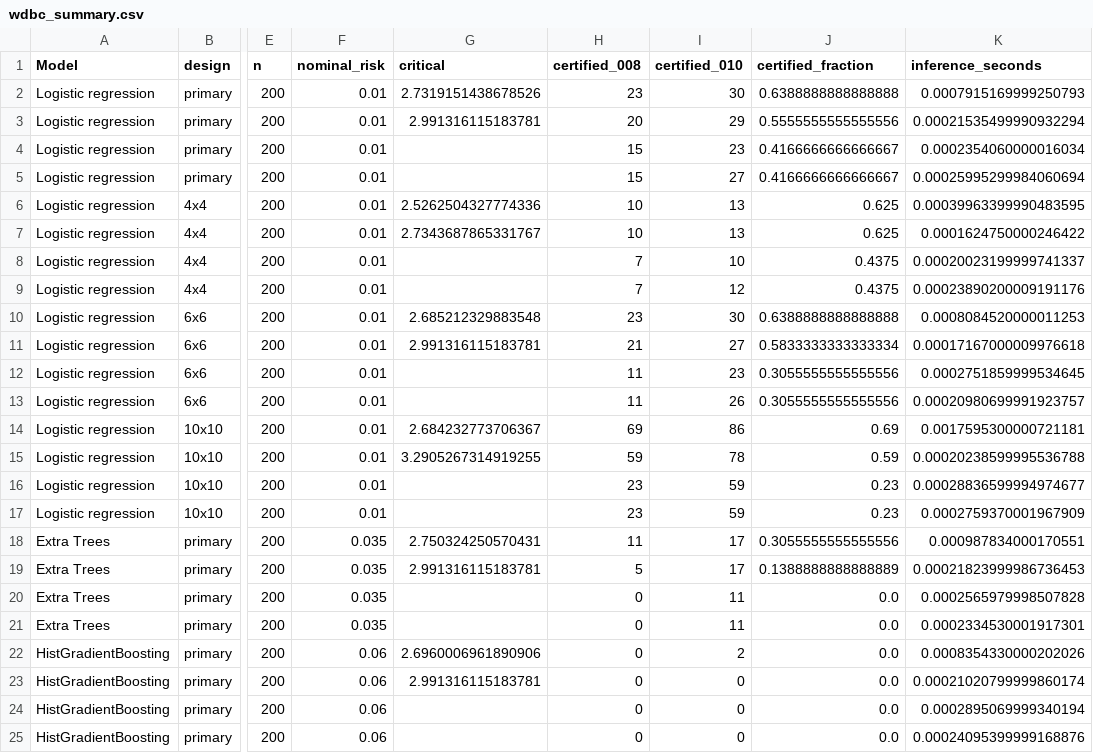
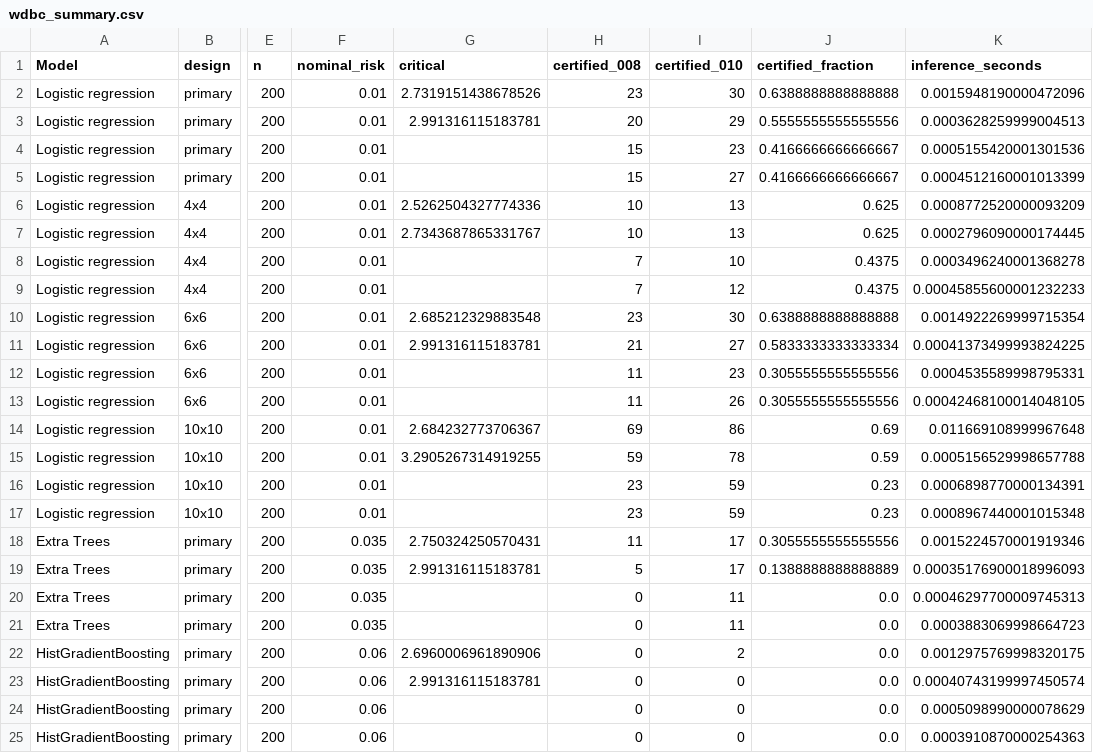
Before and after one commit to dfmaale/sciguard-sar, a CSV file: results/smoke/wdbc_summary.csv, drawn as a sheet; only a part is shown, gaps mark what is left out; the diff names each change by its address in the sheet, - before the commit and + after, or states it on an @@ line.

```diff
--- a/results/smoke/wdbc_summary.csv
+++ b/results/smoke/wdbc_summary.csv
-K2 (inference_seconds): 0.0007915169999250793
+K2 (inference_seconds): 0.0015948190000472096
-K3 (inference_seconds): 0.00021535499990932294
+K3 (inference_seconds): 0.0003628259999004513
-K4 (inference_seconds): 0.0002354060000016034
+K4 (inference_seconds): 0.0005155420001301536
-K5 (inference_seconds): 0.00025995299984060694
+K5 (inference_seconds): 0.0004512160001013399
-K6 (inference_seconds): 0.00039963399990483595
+K6 (inference_seconds): 0.0008772520000093209
-K7 (inference_seconds): 0.0001624750000246422
+K7 (inference_seconds): 0.0002796090000174445
-K8 (inference_seconds): 0.00020023199999741337
+K8 (inference_seconds): 0.0003496240001368278
-K9 (inference_seconds): 0.00023890200009191176
+K9 (inference_seconds): 0.00045855600001232233
-K10 (inference_seconds): 0.0008084520000011253
+K10 (inference_seconds): 0.0014922269999715354
-K11 (inference_seconds): 0.00017167000009976618
+K11 (inference_seconds): 0.00041373499993824225
-K12 (inference_seconds): 0.0002751859999534645
+K12 (inference_seconds): 0.0004535589998795331
-K13 (inference_seconds): 0.00020980699991923757
+K13 (inference_seconds): 0.00042468100014048105
-K14 (inference_seconds): 0.0017595300000721181
+K14 (inference_seconds): 0.011669108999967648
-K15 (inference_seconds): 0.00020238599995536788
+K15 (inference_seconds): 0.0005156529998657788
-K16 (inference_seconds): 0.00028836599994974677
+K16 (inference_seconds): 0.0006898770000134391
-K17 (inference_seconds): 0.0002759370001967909
+K17 (inference_seconds): 0.0008967440001015348
-K18 (inference_seconds): 0.000987834000170551
+K18 (inference_seconds): 0.0015224570001919346
-K19 (inference_seconds): 0.00021823999986736453
+K19 (inference_seconds): 0.00035176900018996093
-K20 (inference_seconds): 0.0002565979998507828
+K20 (inference_seconds): 0.00046297700009745313
-K21 (inference_seconds): 0.0002334530001917301
+K21 (inference_seconds): 0.0003883069998664723
-K22 (inference_seconds): 0.0008354330000202026
+K22 (inference_seconds): 0.0012975769998320175
-K23 (inference_seconds): 0.00021020799999860174
+K23 (inference_seconds): 0.00040743199997450574
-K24 (inference_seconds): 0.0002895069999340194
+K24 (inference_seconds): 0.0005098990000078629
-K25 (inference_seconds): 0.00024095399999168876
+K25 (inference_seconds): 0.0003910870000254363
```
Also changed, not shown: results/smoke/bootstrap_runtime_replications.csv, results/smoke/bootstrap_runtime_summary.csv, 62 other files.
